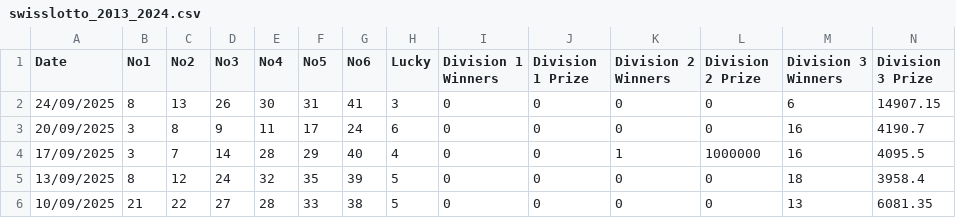
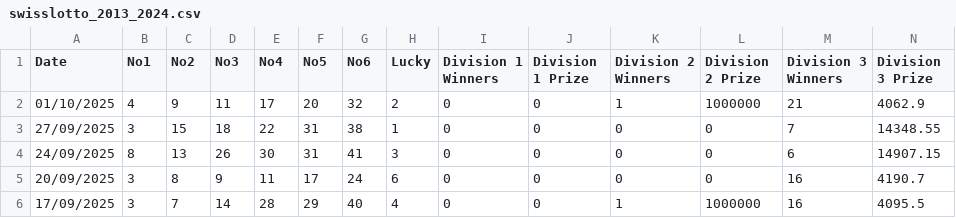
Before and after one commit to NicolasRamosaj/swiss_lotto_analyser, a CSV file: data/swisslotto_2013_2024.csv, drawn as a sheet; only a part is shown; the shorter side is filled out with more unchanged rows; rows hold the shown columns only; the diff names each change by its address in the sheet, - before the commit and + after, or states it on an @@ line.

Commit message:
Update dataset

```diff
--- a/data/swisslotto_2013_2024.csv
+++ b/data/swisslotto_2013_2024.csv
+row 2: 01/10/2025 | 4 | 9 | 11 | 17 | 20 | 32 | 2 | 0 | 0 | 1 | 1000000 | 21 | 4062.9
+row 3: 27/09/2025 | 3 | 15 | 18 | 22 | 31 | 38 | 1 | 0 | 0 | 0 | 0 | 7 | 14348.55
```
